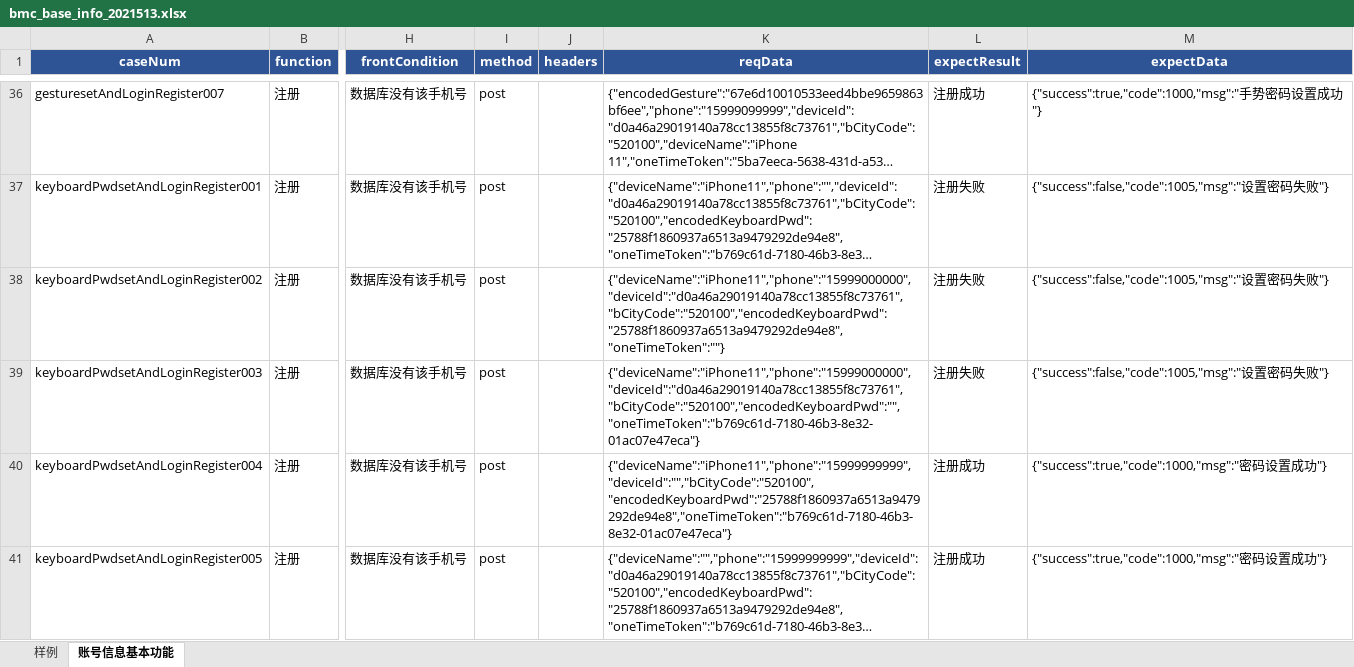
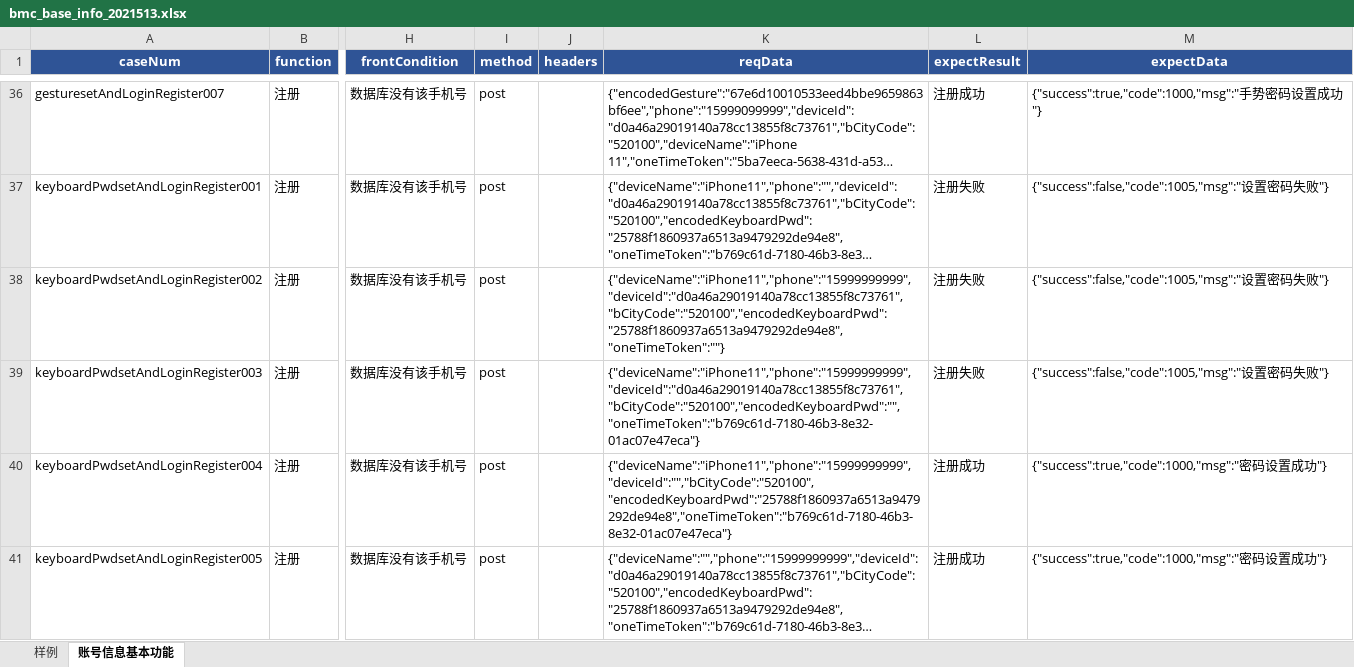
Before and after one commit to wuqi2019/InterfaceAutoTest, an Excel workbook: test_case_data/bmc/bmc_base_info_2021513.xlsx, sheet 账号信息基本功能, drawn as a sheet; only a part is shown, gaps mark what is left out; long unchanged cells end in …; values as stored, in another font and other column widths than the file's, no borders; the diff names each change by its address in the sheet, - before the commit and + after, or states it on an @@ line.

```diff
--- a/test_case_data/bmc/bmc_base_info_2021513.xlsx (sheet 账号信息基本功能)
+++ b/test_case_data/bmc/bmc_base_info_2021513.xlsx (sheet 账号信息基本功能)
-K38 (reqData): {"deviceName":"iPhone11","phone":"15999000000","deviceId":"d0a46a29019140a78cc13855f8c73761","bCityCode":"520100","encodedKeyboardPwd":"25788f1860937a6513a9479292de94e8","oneTimeToken":""}
+K38 (reqData): {"deviceName":"iPhone11","phone":"15999999999","deviceId":"d0a46a29019140a78cc13855f8c73761","bCityCode":"520100","encodedKeyboardPwd":"25788f1860937a6513a9479292de94e8","oneTimeToken":""}
-K39 (reqData): {"deviceName":"iPhone11","phone":"15999000000","deviceId":"d0a46a29019140a78cc13855f8c73761","bCityCode":"520100","encodedKeyboardPwd":"","oneTimeToken":"b769c61d-7180-46b3-8e32-01ac07e47eca"}
+K39 (reqData): {"deviceName":"iPhone11","phone":"15999999999","deviceId":"d0a46a29019140a78cc13855f8c73761","bCityCode":"520100","encodedKeyboardPwd":"","oneTimeToken":"b769c61d-7180-46b3-8e32-01ac07e47eca"}
```
Also changed, not shown: 1 other file.
